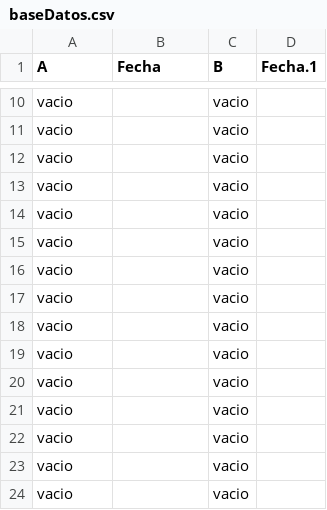
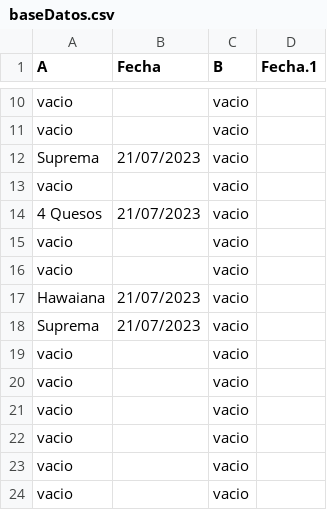
Before and after one commit to darkn-code/vendingMachineTechnicalUser, a CSV file: csv/baseDatos.csv, drawn as a sheet; only a part is shown, gaps mark what is left out.

```diff
--- a/csv/baseDatos.csv
+++ b/csv/baseDatos.csv
@@ -11,9 +11,9 @@ vacio,,vacio,
 vacio,,vacio,
+Suprema,21/07/2023,vacio,
+vacio,,vacio,
+4 Quesos,21/07/2023,vacio,
 vacio,,vacio,
 vacio,,vacio,
-vacio,,vacio,
-vacio,,vacio,
-vacio,,vacio,
-vacio,,vacio,
-vacio,,vacio,
+Hawaiana,21/07/2023,vacio,
+Suprema,21/07/2023,vacio,
 vacio,,vacio,
```
Also changed, not shown: csv/orden.csv, 5 other files.
